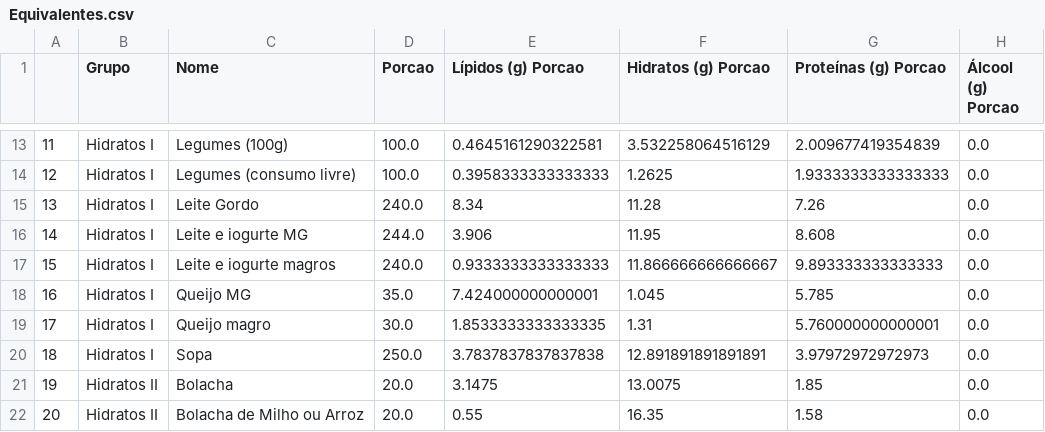
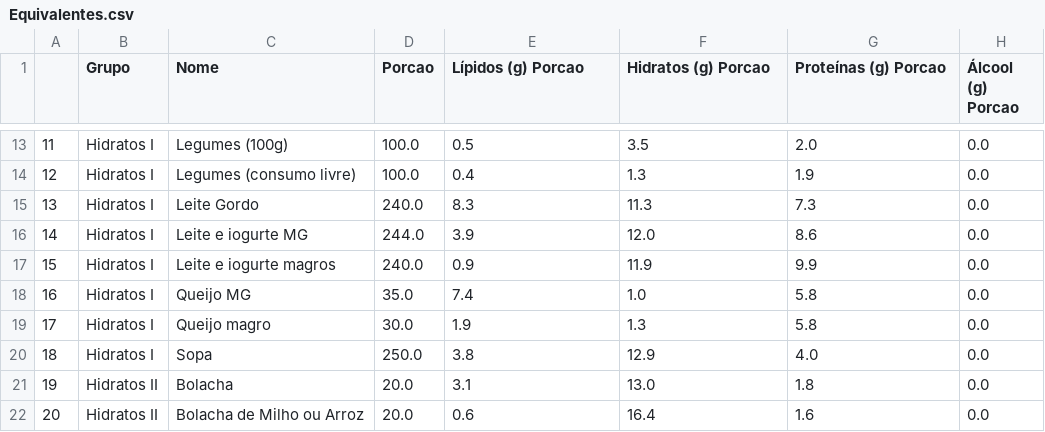
Before and after one commit to gonvideira/food-data, a CSV file: Equivalentes.csv, drawn as a sheet; only a part is shown, gaps mark what is left out; the diff covers the shown part only.

```diff
--- a/Equivalentes.csv
+++ b/Equivalentes.csv
@@ -13,10 +13,10 @@
-11,Hidratos I,Legumes (100g),100.0,0.4645161290322581,3.532258064516129,2.009677419354839,0.0
-12,Hidratos I,Legumes (consumo livre),100.0,0.3958333333333333,1.2625,1.9333333333333333,0.0
-13,Hidratos I,Leite Gordo,240.0,8.34,11.28,7.26,0.0
-14,Hidratos I,Leite e iogurte MG,244.0,3.906,11.95,8.608,0.0
-15,Hidratos I,Leite e iogurte magros,240.0,0.9333333333333333,11.866666666666667,9.893333333333333,0.0
-16,Hidratos I,Queijo MG,35.0,7.424000000000001,1.045,5.785,0.0
-17,Hidratos I,Queijo magro,30.0,1.8533333333333335,1.31,5.760000000000001,0.0
-18,Hidratos I,Sopa,250.0,3.7837837837837838,12.891891891891891,3.97972972972973,0.0
-19,Hidratos II,Bolacha,20.0,3.1475,13.0075,1.85,0.0
-20,Hidratos II,Bolacha de Milho ou Arroz,20.0,0.55,16.35,1.58,0.0
+11,Hidratos I,Legumes (100g),100.0,0.5,3.5,2.0,0.0
+12,Hidratos I,Legumes (consumo livre),100.0,0.4,1.3,1.9,0.0
+13,Hidratos I,Leite Gordo,240.0,8.3,11.3,7.3,0.0
+14,Hidratos I,Leite e iogurte MG,244.0,3.9,12.0,8.6,0.0
+15,Hidratos I,Leite e iogurte magros,240.0,0.9,11.9,9.9,0.0
+16,Hidratos I,Queijo MG,35.0,7.4,1.0,5.8,0.0
+17,Hidratos I,Queijo magro,30.0,1.9,1.3,5.8,0.0
+18,Hidratos I,Sopa,250.0,3.8,12.9,4.0,0.0
+19,Hidratos II,Bolacha,20.0,3.1,13.0,1.8,0.0
+20,Hidratos II,Bolacha de Milho ou Arroz,20.0,0.6,16.4,1.6,0.0
```
Also changed, not shown: 75 edited cells elsewhere in this file, 1 other file.
